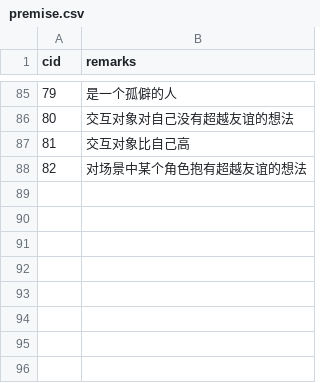
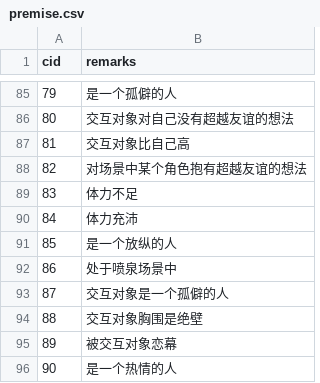
Before and after one commit to pokemonchw/dieloli, a CSV file: premise.csv, drawn as a sheet; only a part is shown, gaps mark what is left out; the diff names each change by its address in the sheet, - before the commit and + after, or states it on an @@ line.

```diff
--- a/premise.csv
+++ b/premise.csv
+row 89: 83 | 体力不足
+row 90: 84 | 体力充沛
+row 91: 85 | 是一个放纵的人
+row 92: 86 | 处于喷泉场景中
+row 93: 87 | 交互对象是一个孤僻的人
+row 94: 88 | 交互对象胸围是绝壁
+row 95: 89 | 被交互对象恋幕
+row 96: 90 | 是一个热情的人
```
Also changed, not shown: data/talk/default/touch_head-premise.csv, data/talk/default/touch_head.csv, 20 other files.
